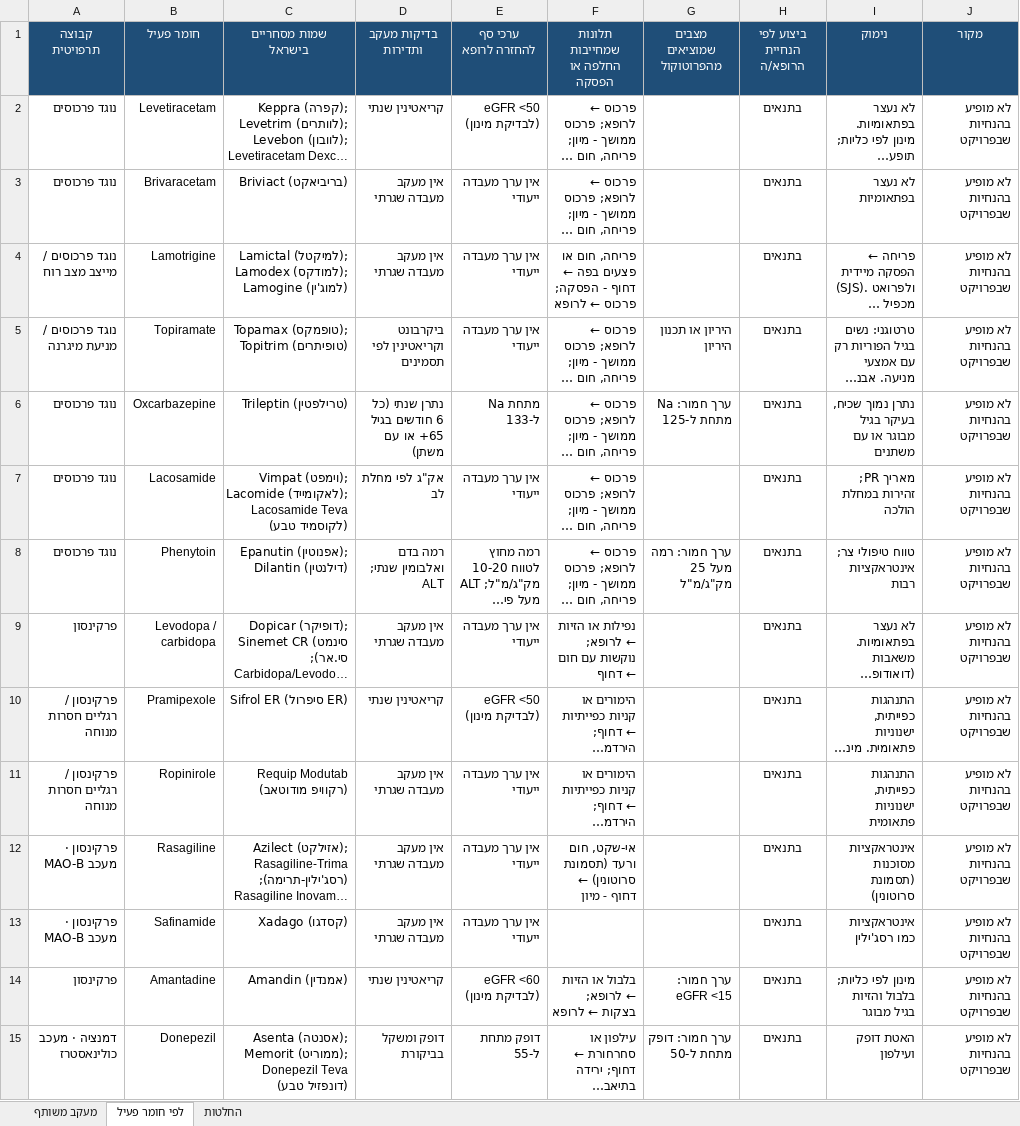
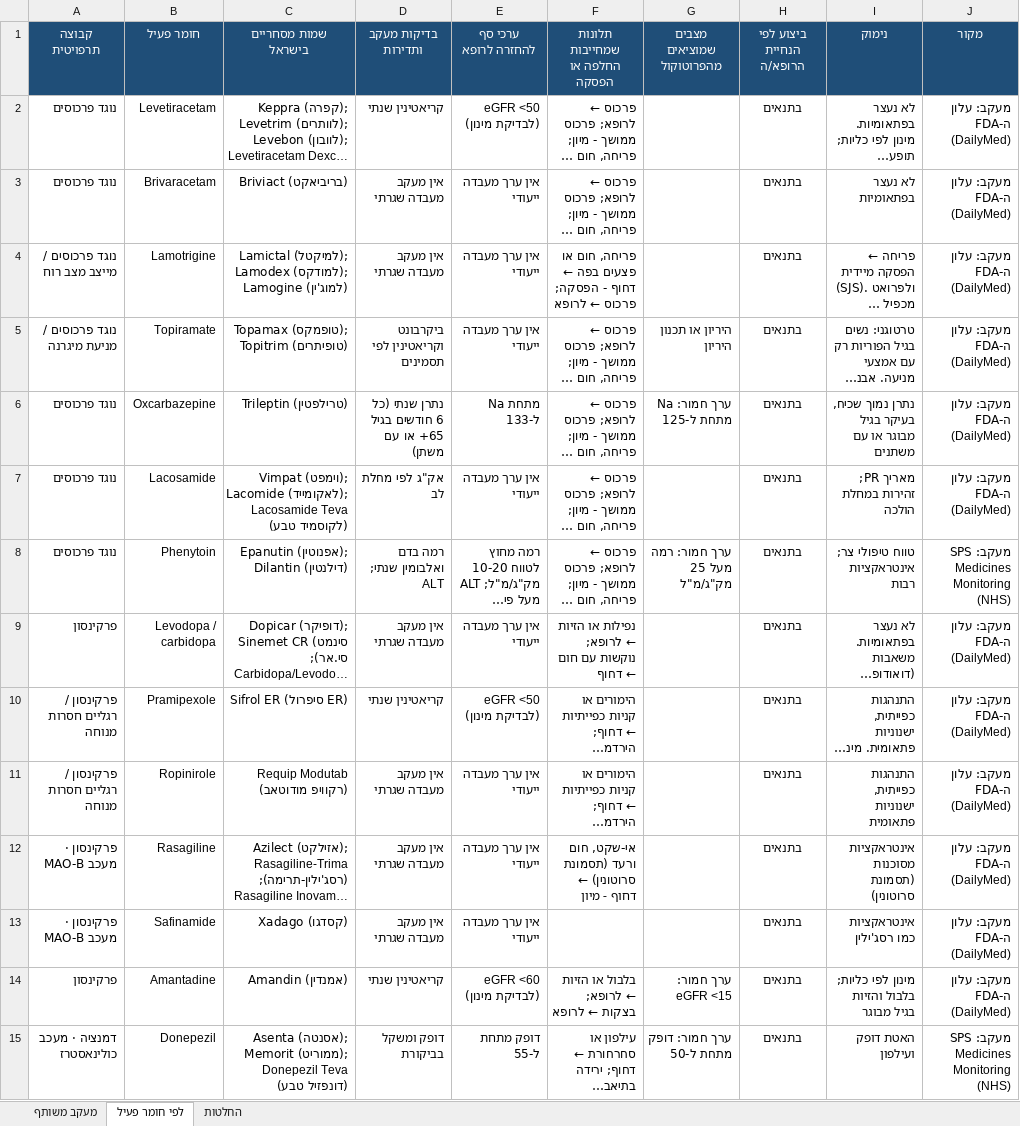
Before and after one commit to asseoy/medical_aids, an Excel workbook: protocols-rofan-neuro.xlsx, sheet לפי חומר פעיל, drawn as a sheet; only a part is shown; long unchanged cells end in …; values as stored, in another font and other column widths than the file's, no borders; charts and pictures and conditional formats not drawn; the diff covers the shown part only; the diff names each change by its address in the sheet, - before the commit and + after, or states it on an @@ line.

```diff
--- a/protocols-rofan-neuro.xlsx (sheet לפי חומר פעיל)
+++ b/protocols-rofan-neuro.xlsx (sheet לפי חומר פעיל)
-J2:J7 (מקור): לא מופיע בהנחיות שבפרויקט
+J2:J7 (מקור): מעקב: עלון ה-FDA (DailyMed)
-J8 (מקור): לא מופיע בהנחיות שבפרויקט
+J8 (מקור): מעקב: SPS Medicines Monitoring (NHS)
-J9:J14 (מקור): לא מופיע בהנחיות שבפרויקט
+J9:J14 (מקור): מעקב: עלון ה-FDA (DailyMed)
-J15 (מקור): לא מופיע בהנחיות שבפרויקט
+J15 (מקור): מעקב: SPS Medicines Monitoring (NHS)
```
Also changed, not shown: 29 edited cells elsewhere in this sheet, protocols-rofan-cardio.xlsx, protocols-rofan-endo.xlsx, 21 other files.
